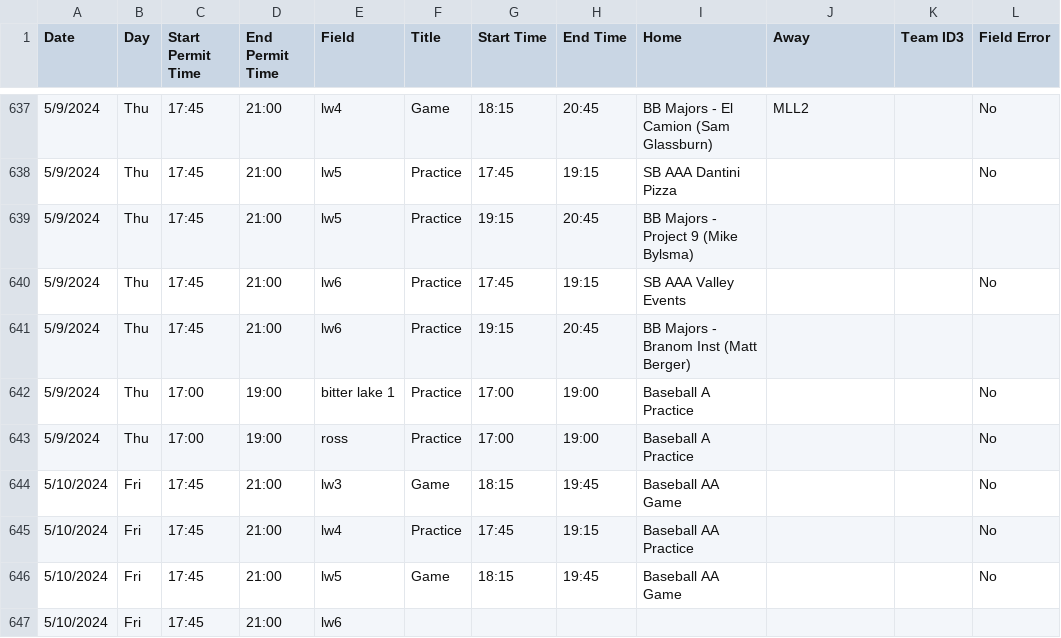
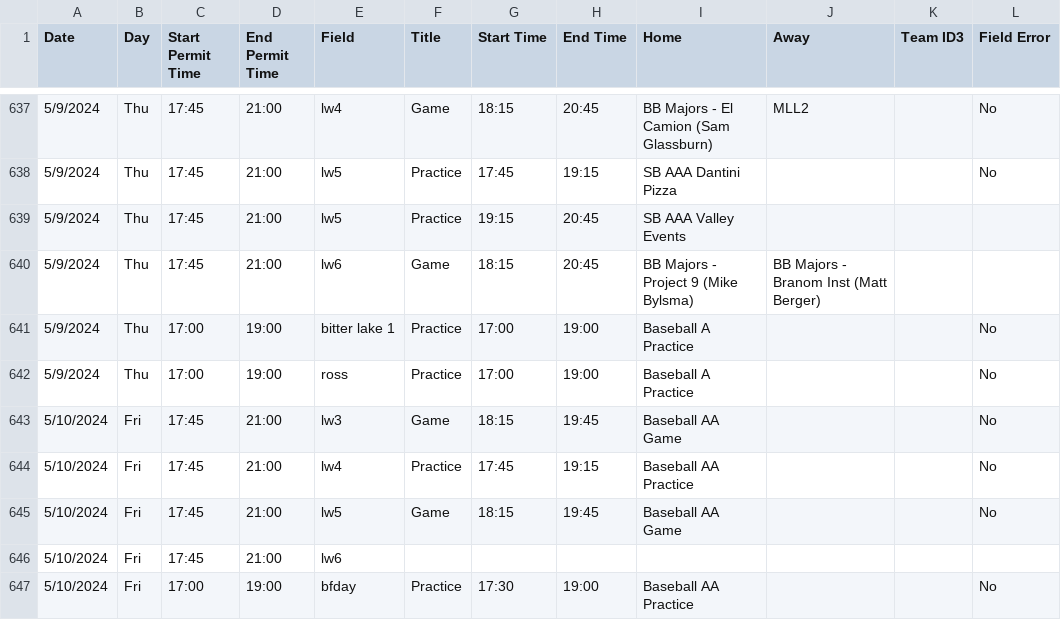
Before and after one commit to ncllball/ncll-schedule, a CSV file: assigned_permits_60ft.csv, drawn as a sheet; only a part is shown, gaps mark what is left out; the shorter side is filled out with more unchanged rows.

Commit message:
BB Majors reschedule

```diff
--- a/assigned_permits_60ft.csv
+++ b/assigned_permits_60ft.csv
@@ -638,5 +638,4 @@ Date,Day,Start Permit Time,End Permit Time,Field,Title,Start Time,End Time,Home,
 5/9/2024,Thu,17:45,21:00,lw5,Practice,17:45,19:15,SB AAA Dantini Pizza,,,No
-5/9/2024,Thu,17:45,21:00,lw5,Practice,19:15,20:45,BB Majors - Project 9 (Mike Bylsma),,,
-5/9/2024,Thu,17:45,21:00,lw6,Practice,17:45,19:15,SB AAA Valley Events,,,No
-5/9/2024,Thu,17:45,21:00,lw6,Practice,19:15,20:45,BB Majors - Branom Inst (Matt Berger),,,
+5/9/2024,Thu,17:45,21:00,lw5,Practice,19:15,20:45,SB AAA Valley Events,,,
+5/9/2024,Thu,17:45,21:00,lw6,Game,18:15,20:45,BB Majors - Project 9 (Mike Bylsma),BB Majors - Branom Inst (Matt Berger),,
 5/9/2024,Thu,17:00,19:00,bitter lake 1,Practice,17:00,19:00,Baseball A Practice,,,No
```
